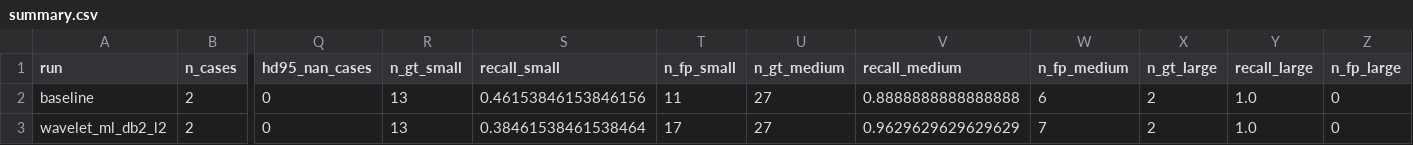
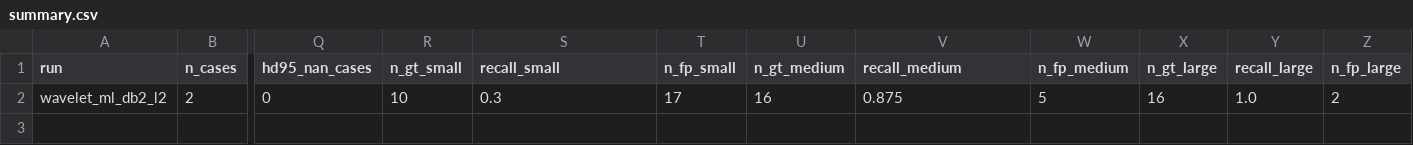
Before and after one commit to mariiakrasniuk/mslesseg-swinunetr-experiments, a CSV file: results/smoke/summary.csv, drawn as a sheet; only a part is shown, gaps mark what is left out; removed rows and columns are numbered as before the commit, all else as after; rows hold the shown columns only; the diff names each change by its address in the sheet, - before the commit and + after, or states it on an @@ line.

```diff
--- a/results/smoke/summary.csv
+++ b/results/smoke/summary.csv
-row 2: baseline | 2 | 0 | 13 | 0.46153846153846156 | 11 | 27 | 0.8888888888888888 | 6 | 2 | 1.0 | 0
-R2 (n_gt_small): 13
+R2 (n_gt_small): 10
-S2 (recall_small): 0.38461538461538464
+S2 (recall_small): 0.3
-U2 (n_gt_medium): 27
+U2 (n_gt_medium): 16
-V2 (recall_medium): 0.9629629629629629
+V2 (recall_medium): 0.875
-W2 (n_fp_medium): 7
+W2 (n_fp_medium): 5
-X2 (n_gt_large): 2
+X2 (n_gt_large): 16
-Z2 (n_fp_large): 0
+Z2 (n_fp_large): 2
```
Also changed, not shown: results/smoke/per_patient.csv, 18 other files.
